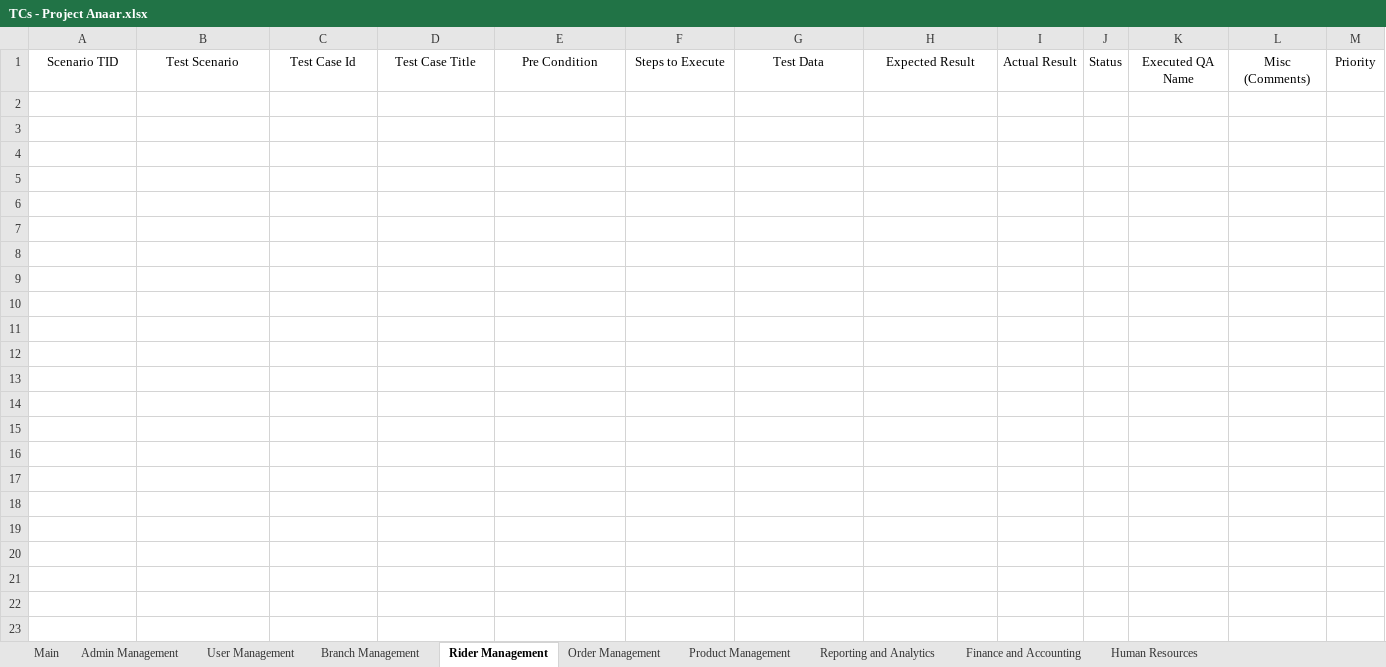
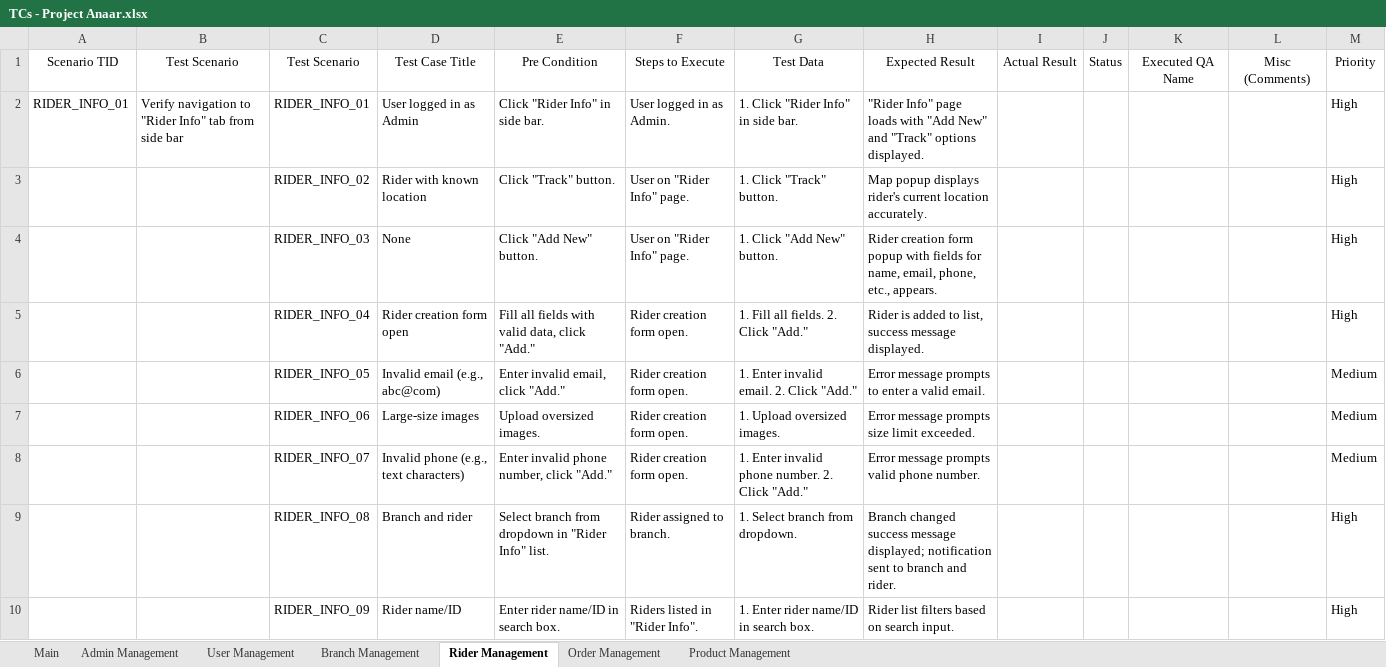
Before and after one commit to Tayyab0101/Manual-Testing-Projects, an Excel workbook: RMS Project/TCs - Project Anaar.xlsx, sheet Rider Management, drawn as a sheet; only a part is shown; values as stored, in another font and other column widths than the file's, no borders; charts and pictures and table styles not drawn; the diff covers the shown part only; the diff names each change by its address in the sheet, - before the commit and + after, or states it on an @@ line.

Commit message:
updation of RMS TCs

```diff
--- a/RMS Project/TCs - Project Anaar.xlsx (sheet Rider Management)
+++ b/RMS Project/TCs - Project Anaar.xlsx (sheet Rider Management)
-sheet tab: Reporting and Analytics
-sheet tab: Finance and Accounting
-sheet tab: Human Resources
-C1: Test Case Id
+C1: Test Scenario
+row 2: RIDER_INFO_01 | Verify navigation to "Rider Info" tab from side bar | RIDER_INFO_01 | User logged in as Admin | Click "Rider Info" in side bar. | User logged in as Admin. | 1. Click "Rider Info" in side bar. | "Rider Info" page loads with "Add New" and "Track" options displayed. |  |  |  |  | High
+row 3:  |  | RIDER_INFO_02 | Rider with known location | Click "Track" button. | User on "Rider Info" page. | 1. Click "Track" button. | Map popup displays rider's current location accurately. |  |  |  |  | High
+row 4:  |  | RIDER_INFO_03 | None | Click "Add New" button. | User on "Rider Info" page. | 1. Click "Add New" button. | Rider creation form popup with fields for name, email, phone, etc., appears. |  |  |  |  | High
+row 5:  |  | RIDER_INFO_04 | Rider creation form open | Fill all fields with valid data, click "Add." | Rider creation form open. | 1. Fill all fields. 2. Click "Add." | Rider is added to list, success message displayed. |  |  |  |  | High
+row 6:  |  | RIDER_INFO_05 | Invalid email (e.g., abc@com) | Enter invalid email, click "Add." | Rider creation form open. | 1. Enter invalid email. 2. Click "Add." | Error message prompts to enter a valid email. |  |  |  |  | Medium
+row 7:  |  | RIDER_INFO_06 | Large-size images | Upload oversized images. | Rider creation form open. | 1. Upload oversized images. | Error message prompts size limit exceeded. |  |  |  |  | Medium
+row 8:  |  | RIDER_INFO_07 | Invalid phone (e.g., text characters) | Enter invalid phone number, click "Add." | Rider creation form open. | 1. Enter invalid phone number. 2. Click "Add." | Error message prompts valid phone number. |  |  |  |  | Medium
+row 9:  |  | RIDER_INFO_08 | Branch and rider | Select branch from dropdown in "Rider Info" list. | Rider assigned to branch. | 1. Select branch from dropdown. | Branch changed success message displayed; notification sent to branch and rider. |  |  |  |  | High
+row 10:  |  | RIDER_INFO_09 | Rider name/ID | Enter rider name/ID in search box. | Riders listed in "Rider Info". | 1. Enter rider name/ID in search box. | Rider list filters based on search input. |  |  |  |  | High
```
Also changed, not shown: 19 added rows elsewhere in this sheet, sheet Branch Management, sheet Order Management, sheet Main, sheet Admin Management, charts or pictures.
